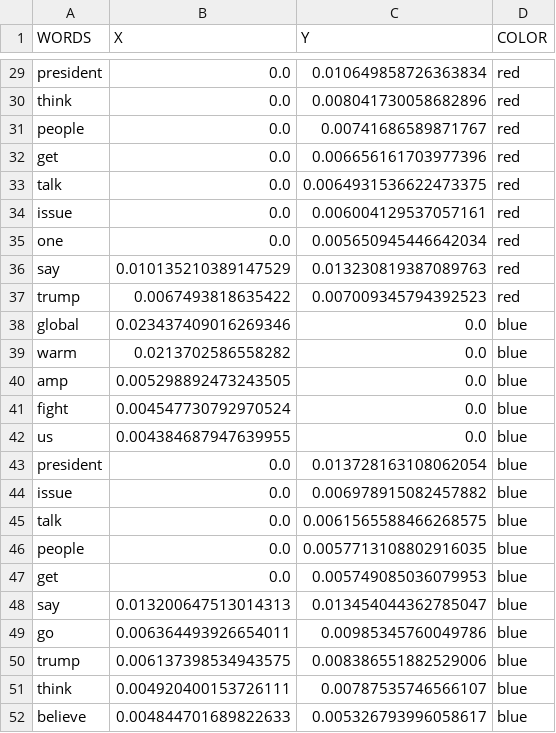
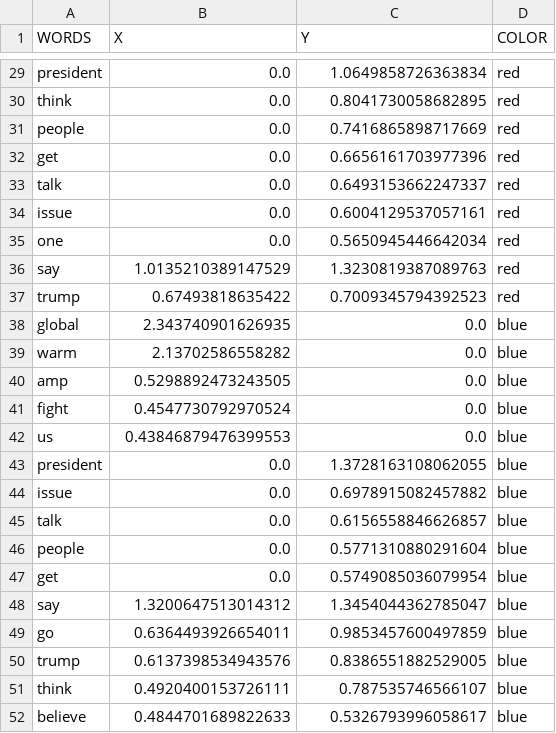
Before and after one commit to ichcanziho/SentimentAnalysisForClimateChange, a CSV file: outputs/analysis/freq/blob_results.csv, drawn as a sheet; only a part is shown, gaps mark what is left out; the diff covers the shown part only; the diff names each change by its address in the sheet, - before the commit and + after, or states it on an @@ line.

```diff
--- a/outputs/analysis/freq/blob_results.csv
+++ b/outputs/analysis/freq/blob_results.csv
-C29 (Y): 0.010649858726363834
+C29 (Y): 1.0649858726363834
-C30 (Y): 0.008041730058682896
+C30 (Y): 0.8041730058682895
-C31 (Y): 0.00741686589871767
+C31 (Y): 0.7416865898717669
-C32 (Y): 0.006656161703977396
+C32 (Y): 0.6656161703977396
-C33 (Y): 0.0064931536622473375
+C33 (Y): 0.6493153662247337
-C34 (Y): 0.006004129537057161
+C34 (Y): 0.6004129537057161
-C35 (Y): 0.005650945446642034
+C35 (Y): 0.5650945446642034
-B36 (X): 0.010135210389147529
+B36 (X): 1.0135210389147529
-C36 (Y): 0.013230819387089763
+C36 (Y): 1.3230819387089763
-B37 (X): 0.0067493818635422
+B37 (X): 0.67493818635422
-C37 (Y): 0.007009345794392523
+C37 (Y): 0.7009345794392523
-B38 (X): 0.023437409016269346
+B38 (X): 2.343740901626935
-B39 (X): 0.0213702586558282
+B39 (X): 2.13702586558282
-B40 (X): 0.005298892473243505
+B40 (X): 0.5298892473243505
-B41 (X): 0.004547730792970524
+B41 (X): 0.4547730792970524
-B42 (X): 0.004384687947639955
+B42 (X): 0.43846879476399553
-C43 (Y): 0.013728163108062054
+C43 (Y): 1.3728163108062055
-C44 (Y): 0.006978915082457882
+C44 (Y): 0.6978915082457882
-C45 (Y): 0.0061565588466268575
+C45 (Y): 0.6156558846626857
-C46 (Y): 0.0057713108802916035
+C46 (Y): 0.5771310880291604
-C47 (Y): 0.005749085036079953
+C47 (Y): 0.5749085036079954
-B48 (X): 0.013200647513014313
+B48 (X): 1.3200647513014312
-C48 (Y): 0.013454044362785047
+C48 (Y): 1.3454044362785047
-B49 (X): 0.006364493926654011
+B49 (X): 0.6364493926654011
-C49 (Y): 0.00985345760049786
+C49 (Y): 0.9853457600497859
-B50 (X): 0.006137398534943575
+B50 (X): 0.6137398534943576
-C50 (Y): 0.008386551882529006
+C50 (Y): 0.8386551882529005
-B51 (X): 0.004920400153726111
+B51 (X): 0.4920400153726111
-C51 (Y): 0.00787535746566107
+C51 (Y): 0.787535746566107
-B52 (X): 0.004844701689822633
+B52 (X): 0.4844701689822633
-C52 (Y): 0.005326793996058617
+C52 (Y): 0.5326793996058617
```
Also changed, not shown: 29 edited cells elsewhere in this file, outputs/analysis/freq/vader_results.csv, 4 other files.
